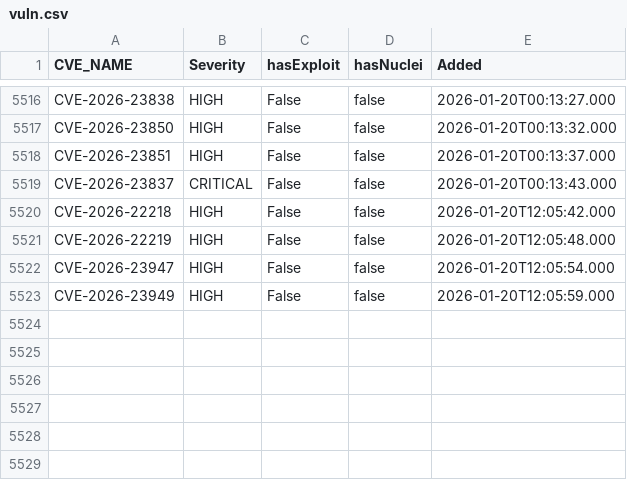
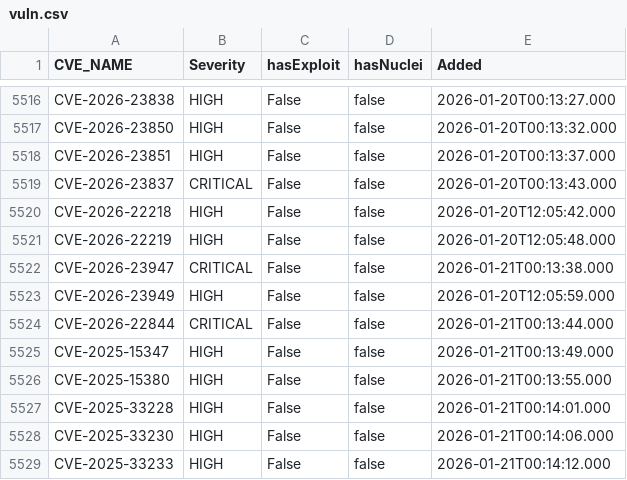
Before and after one commit to zzzteph/low-hanging-vulns, a CSV file: vuln.csv, drawn as a sheet; only a part is shown, gaps mark what is left out.

```diff
--- a/vuln.csv
+++ b/vuln.csv
@@ -5521,3 +5521,9 @@ CVE-2026-22218,HIGH,False,false,2026-01-20T12:05:42.000
 CVE-2026-22219,HIGH,False,false,2026-01-20T12:05:48.000
-CVE-2026-23947,HIGH,False,false,2026-01-20T12:05:54.000
+CVE-2026-23947,CRITICAL,False,false,2026-01-21T00:13:38.000
 CVE-2026-23949,HIGH,False,false,2026-01-20T12:05:59.000
+CVE-2026-22844,CRITICAL,False,false,2026-01-21T00:13:44.000
+CVE-2025-15347,HIGH,False,false,2026-01-21T00:13:49.000
+CVE-2025-15380,HIGH,False,false,2026-01-21T00:13:55.000
+CVE-2025-33228,HIGH,False,false,2026-01-21T00:14:01.000
+CVE-2025-33230,HIGH,False,false,2026-01-21T00:14:06.000
+CVE-2025-33233,HIGH,False,false,2026-01-21T00:14:12.000
```
Also changed, not shown: 17 other files.
